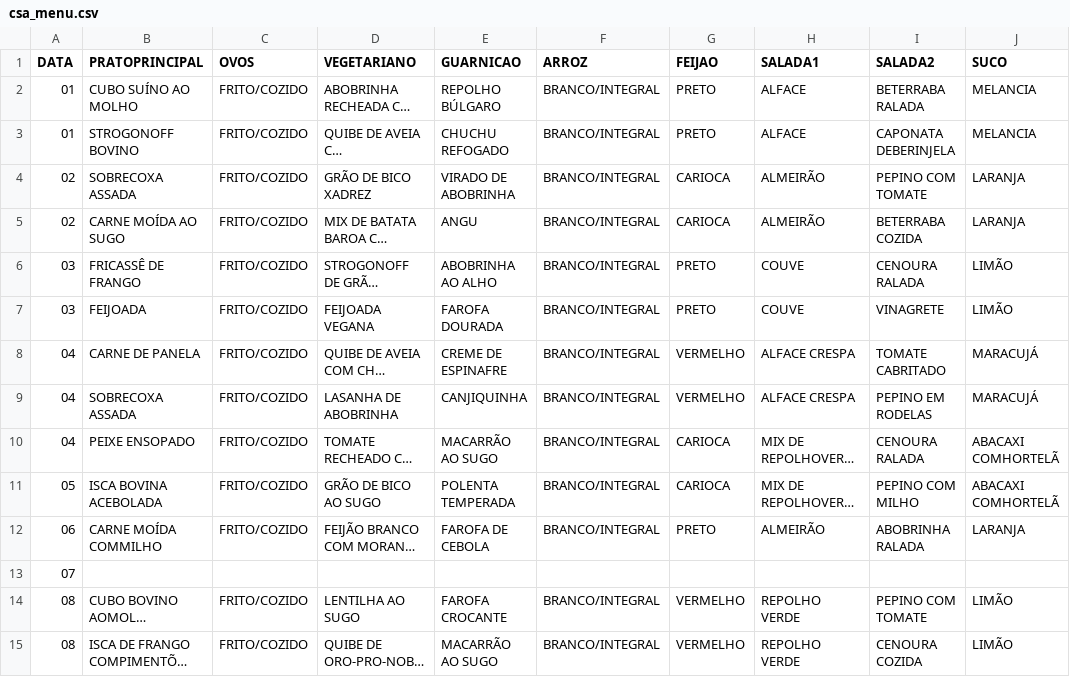
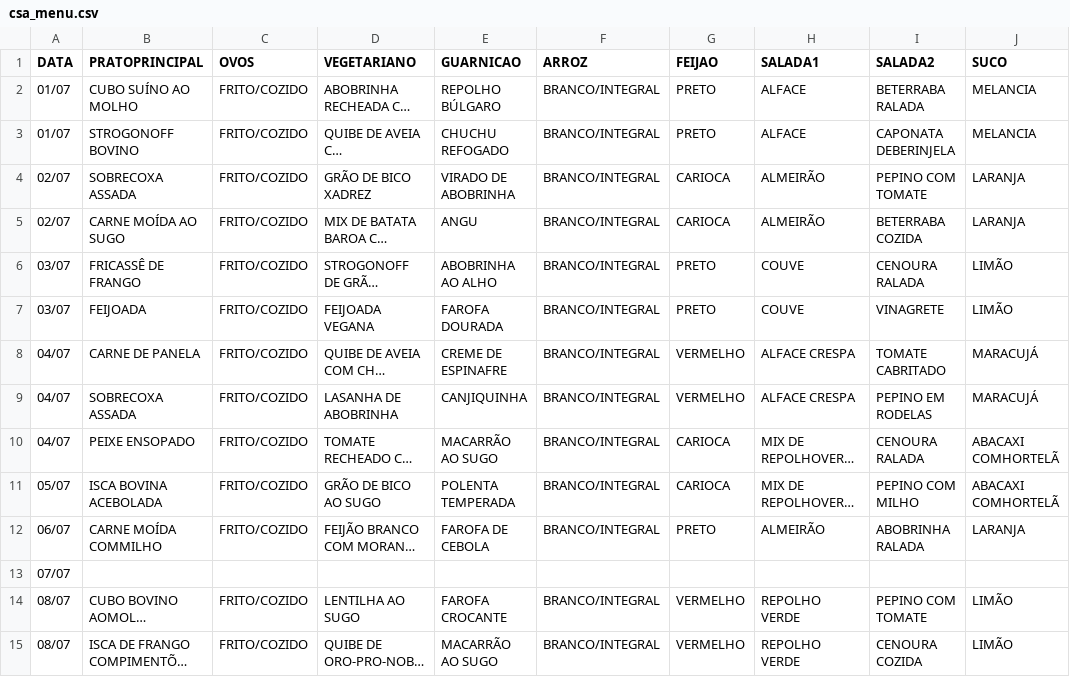
Before and after one commit to S-Pz/ru-bot, a CSV file: csv/csa_menu.csv, drawn as a sheet; only a part is shown; long unchanged cells end in …; the diff covers the shown part only; the diff names each change by its address in the sheet, - before the commit and + after, or states it on an @@ line.

```diff
--- a/csv/csa_menu.csv
+++ b/csv/csa_menu.csv
-A2:A3 (DATA): 01
+A2:A3 (DATA): 01/07
-A4:A5 (DATA): 02
+A4:A5 (DATA): 02/07
-A6:A7 (DATA): 03
+A6:A7 (DATA): 03/07
-A8:A10 (DATA): 04
+A8:A10 (DATA): 04/07
-A11 (DATA): 05
+A11 (DATA): 05/07
-A12 (DATA): 06
+A12 (DATA): 06/07
-A13 (DATA): 07
+A13 (DATA): 07/07
-A14:A15 (DATA): 08
+A14:A15 (DATA): 08/07
```
Also changed, not shown: 40 edited cells elsewhere in this file, 2 other files.
